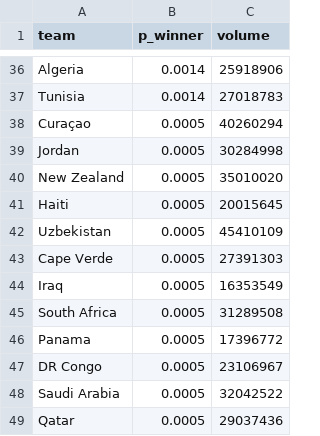
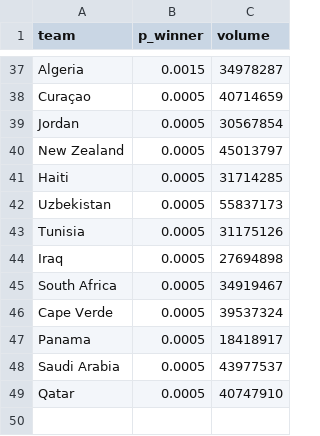
Before and after one commit to heckel75/worldcup-2026-predictor, a CSV file: data/processed/polymarket_outrights.csv, drawn as a sheet; only a part is shown, gaps mark what is left out; removed rows and columns are numbered as before the commit, all else as after; the diff covers the shown part only; the diff names each change by its address in the sheet, - before the commit and + after, or states it on an @@ line.

```diff
--- a/data/processed/polymarket_outrights.csv
+++ b/data/processed/polymarket_outrights.csv
-B37 (p_winner): 0.0014
+B37 (p_winner): 0.0015
-C37 (volume): 25918906
+C37 (volume): 34978287
-row 37: Tunisia | 0.0014 | 27018783
-C38 (volume): 40260294
+C38 (volume): 40714659
-C39 (volume): 30284998
+C39 (volume): 30567854
-C40 (volume): 35010020
+C40 (volume): 45013797
-C41 (volume): 20015645
+C41 (volume): 31714285
-C42 (volume): 45410109
+C42 (volume): 55837173
-row 43: Cape Verde | 0.0005 | 27391303
+row 43: Tunisia | 0.0005 | 31175126
-C44 (volume): 16353549
+C44 (volume): 27694898
-C45 (volume): 31289508
+C45 (volume): 34919467
+row 46: Cape Verde | 0.0005 | 39537324
-C47 (volume): 17396772
+C47 (volume): 18418917
-row 47: DR Congo | 0.0005 | 23106967
-C48 (volume): 32042522
+C48 (volume): 43977537
-C49 (volume): 29037436
+C49 (volume): 40747910
```
Also changed, not shown: 10 added rows, 9 removed rows and 47 edited cells elsewhere in this file, data/processed/polymarket_groups.csv, 4 other files.
